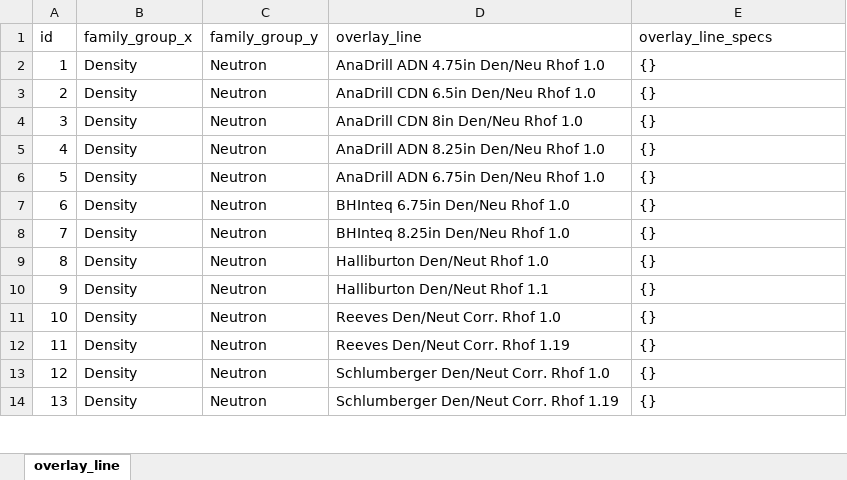
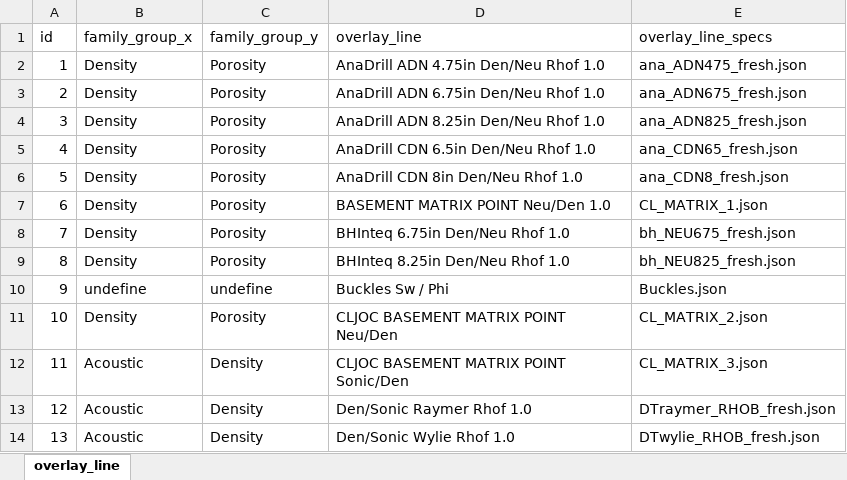
Before and after one commit to hoangbdUET/wi-backend, an Excel workbook: server/overlay-line/specs/overlay_line_spec.xlsx, sheet overlay_line, drawn as a sheet; only a part is shown; values as stored, in another font and other column widths than the file's, no borders; the diff covers the shown part only; the diff names each change by its address in the sheet, - before the commit and + after, or states it on an @@ line.

Commit message:
add overlayline

```diff
--- a/server/overlay-line/specs/overlay_line_spec.xlsx (sheet overlay_line)
+++ b/server/overlay-line/specs/overlay_line_spec.xlsx (sheet overlay_line)
-C2:C9 (family_group_y): Neutron
+C2:C9 (family_group_y): Porosity
-E2 (overlay_line_specs): {}
+E2 (overlay_line_specs): ana_ADN475_fresh.json
-D3 (overlay_line): AnaDrill CDN 6.5in Den/Neu Rhof 1.0
+D3 (overlay_line): AnaDrill ADN 6.75in Den/Neu Rhof 1.0
-E3 (overlay_line_specs): {}
+E3 (overlay_line_specs): ana_ADN675_fresh.json
-D4 (overlay_line): AnaDrill CDN 8in Den/Neu Rhof 1.0
+D4 (overlay_line): AnaDrill ADN 8.25in Den/Neu Rhof 1.0
-E4 (overlay_line_specs): {}
+E4 (overlay_line_specs): ana_ADN825_fresh.json
-D5 (overlay_line): AnaDrill ADN 8.25in Den/Neu Rhof 1.0
+D5 (overlay_line): AnaDrill CDN 6.5in Den/Neu Rhof 1.0
-E5 (overlay_line_specs): {}
+E5 (overlay_line_specs): ana_CDN65_fresh.json
-D6 (overlay_line): AnaDrill ADN 6.75in Den/Neu Rhof 1.0
+D6 (overlay_line): AnaDrill CDN 8in Den/Neu Rhof 1.0
-E6 (overlay_line_specs): {}
+E6 (overlay_line_specs): ana_CDN8_fresh.json
-D7 (overlay_line): BHInteq 6.75in Den/Neu Rhof 1.0
+D7 (overlay_line): BASEMENT MATRIX POINT Neu/Den 1.0
-E7 (overlay_line_specs): {}
+E7 (overlay_line_specs): CL_MATRIX_1.json
-D8 (overlay_line): BHInteq 8.25in Den/Neu Rhof 1.0
+D8 (overlay_line): BHInteq 6.75in Den/Neu Rhof 1.0
-E8 (overlay_line_specs): {}
+E8 (overlay_line_specs): bh_NEU675_fresh.json
-D9 (overlay_line): Halliburton Den/Neut Rhof 1.0
+D9 (overlay_line): BHInteq 8.25in Den/Neu Rhof 1.0
-E9 (overlay_line_specs): {}
+E9 (overlay_line_specs): bh_NEU825_fresh.json
-B10 (family_group_x): Density
+B10 (family_group_x): undefine
-C10 (family_group_y): Neutron
+C10 (family_group_y): undefine
-D10 (overlay_line): Halliburton Den/Neut Rhof 1.1
+D10 (overlay_line): Buckles Sw / Phi
-E10 (overlay_line_specs): {}
+E10 (overlay_line_specs): Buckles.json
-C11 (family_group_y): Neutron
+C11 (family_group_y): Porosity
-D11 (overlay_line): Reeves Den/Neut Corr. Rhof 1.0
+D11 (overlay_line): CLJOC BASEMENT MATRIX POINT Neu/Den
-E11 (overlay_line_specs): {}
+E11 (overlay_line_specs): CL_MATRIX_2.json
-B12:B14 (family_group_x): Density
+B12:B14 (family_group_x): Acoustic
-C12:C14 (family_group_y): Neutron
+C12:C14 (family_group_y): Density
-D12 (overlay_line): Reeves Den/Neut Corr. Rhof 1.19
+D12 (overlay_line): CLJOC BASEMENT MATRIX POINT Sonic/Den
-E12 (overlay_line_specs): {}
+E12 (overlay_line_specs): CL_MATRIX_3.json
-D13 (overlay_line): Schlumberger Den/Neut Corr. Rhof 1.0
+D13 (overlay_line): Den/Sonic Raymer Rhof 1.0
-E13 (overlay_line_specs): {}
+E13 (overlay_line_specs): DTraymer_RHOB_fresh.json
-D14 (overlay_line): Schlumberger Den/Neut Corr. Rhof 1.19
+D14 (overlay_line): Den/Sonic Wylie Rhof 1.0
-E14 (overlay_line_specs): {}
+E14 (overlay_line_specs): DTwylie_RHOB_fresh.json
```
Also changed, not shown: 3 added rows, 1 removed row and 153 edited cells elsewhere in this sheet, 56 other files.
